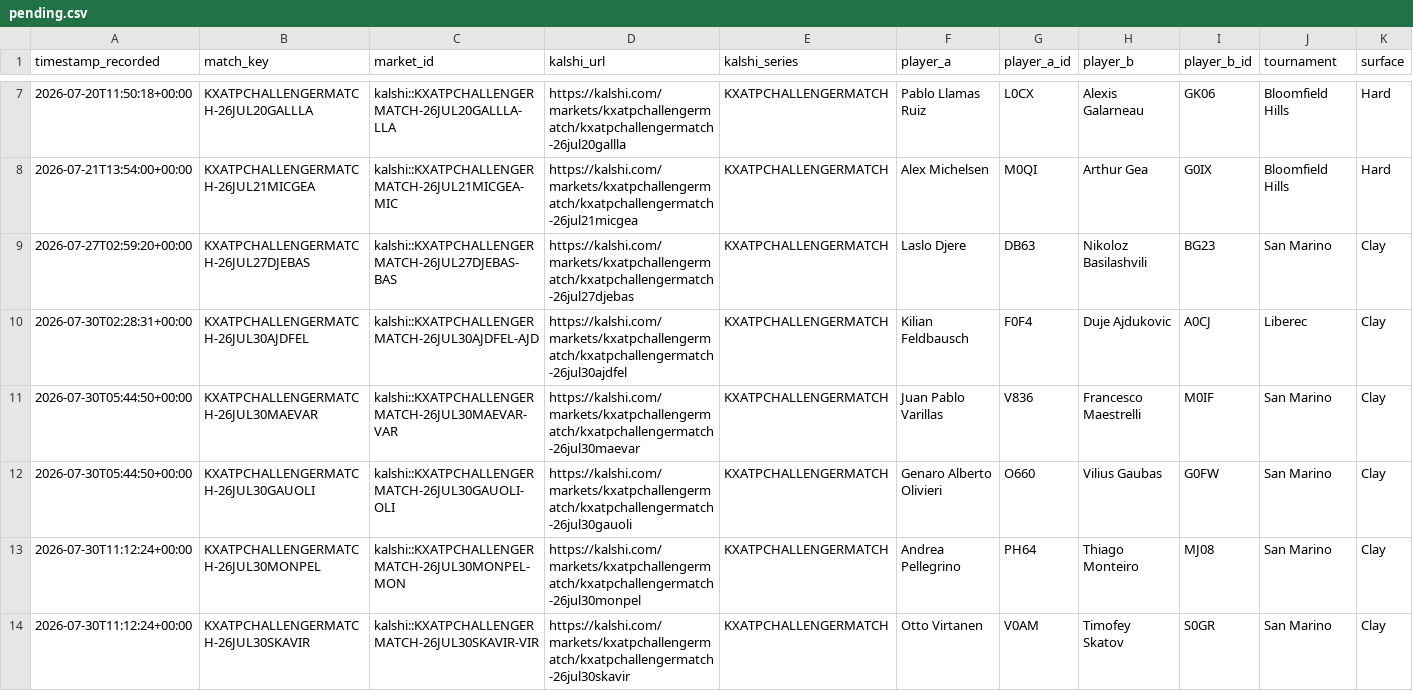
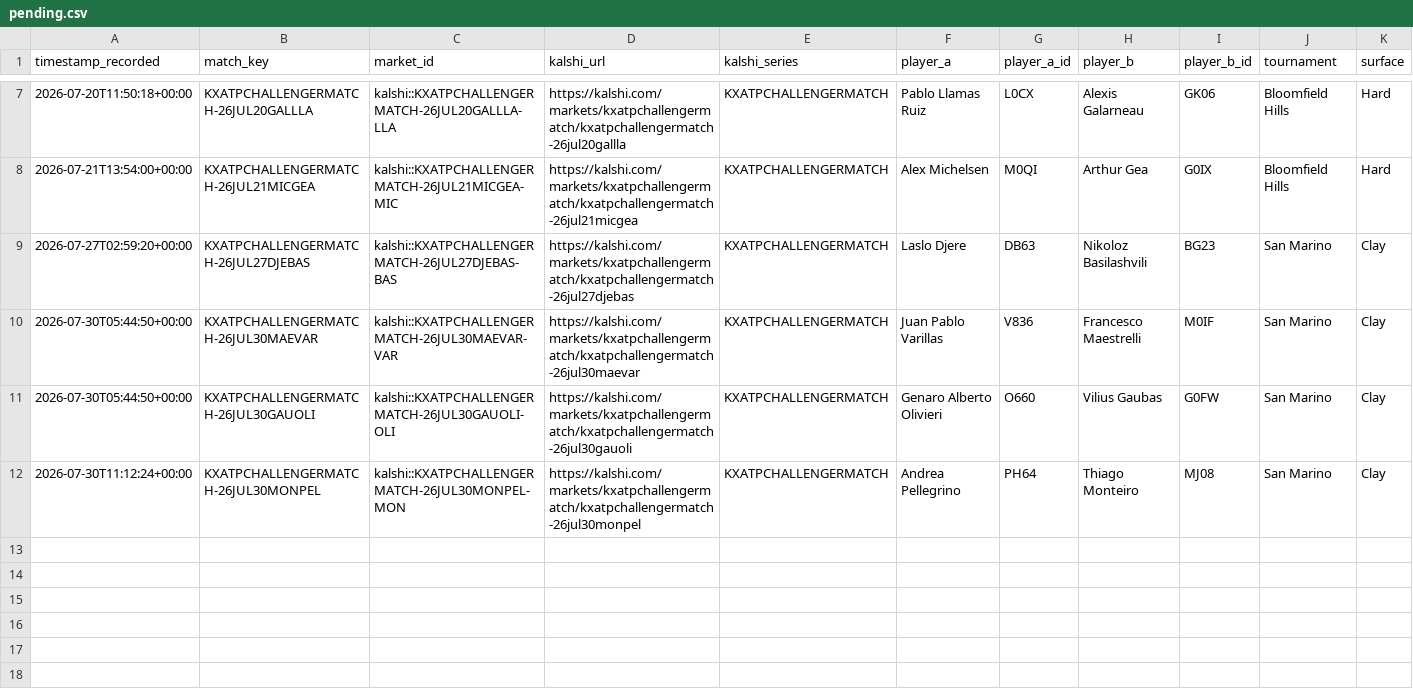
Before and after one commit to TKM6403/tennis-prediction-market, a CSV file: data/paper_trades/pending.csv, drawn as a sheet; only a part is shown, gaps mark what is left out; rows hold the shown columns only; the diff names each change by its address in the sheet, - before the commit and + after, or states it on an @@ line.

```diff
--- a/data/paper_trades/pending.csv
+++ b/data/paper_trades/pending.csv
-row 10: 2026-07-30T02:28:31+00:00 | KXATPCHALLENGERMATCH-26JUL30AJDFEL | kalshi::KXATPCHALLENGERMATCH-26JUL30AJDFEL-AJD | https://kalshi.com/markets/kxatpchallengermatch/kxatpchallengermatch-26jul30ajdfel | KXATPCHALLENGERMATCH | Kilian Feldbausch | F0F4 | Duje Ajdukovic | A0CJ | Liberec | Clay
-row 14: 2026-07-30T11:12:24+00:00 | KXATPCHALLENGERMATCH-26JUL30SKAVIR | kalshi::KXATPCHALLENGERMATCH-26JUL30SKAVIR-VIR | https://kalshi.com/markets/kxatpchallengermatch/kxatpchallengermatch-26jul30skavir | KXATPCHALLENGERMATCH | Otto Virtanen | V0AM | Timofey Skatov | S0GR | San Marino | Clay
```
Also changed, not shown: data/paper_trades/settled.csv, 4 other files.
